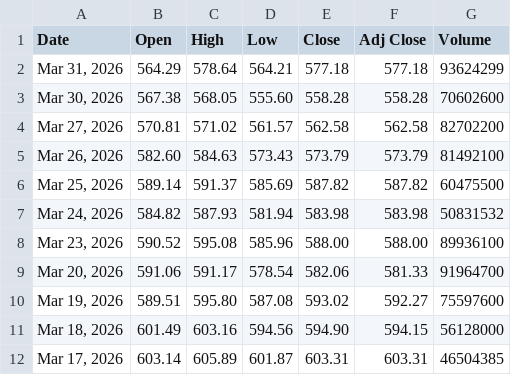
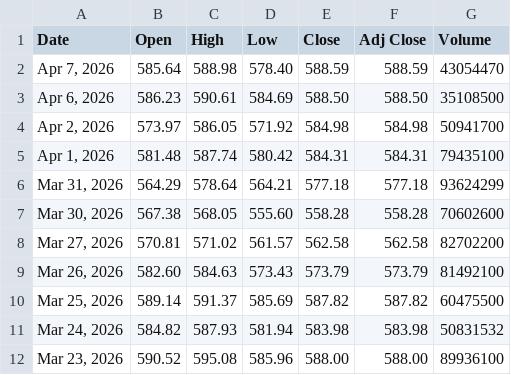
Before and after one commit to nekiee13/opencode-FIN, a CSV file: data/raw/tickers/QQQ_data.csv, drawn as a sheet; only a part is shown; the shorter side is filled out with more unchanged rows.

```diff
--- a/data/raw/tickers/QQQ_data.csv
+++ b/data/raw/tickers/QQQ_data.csv
@@ -1,2 +1,6 @@
 Date,Open,High,Low,Close,Adj Close,Volume
+"Apr 7, 2026",585.64,588.98,578.40,588.59,588.59,43054470
+"Apr 6, 2026",586.23,590.61,584.69,588.50,588.50,35108500
+"Apr 2, 2026",573.97,586.05,571.92,584.98,584.98,50941700
+"Apr 1, 2026",581.48,587.74,580.42,584.31,584.31,79435100
 "Mar 31, 2026",564.29,578.64,564.21,577.18,577.18,93624299
```
Also changed, not shown: data/raw/tickers/AAPL_data.csv, data/raw/tickers/DJI_data.csv, 11 other files.
